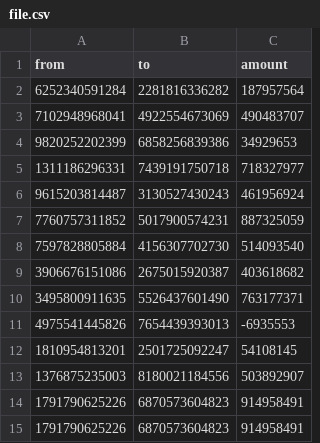
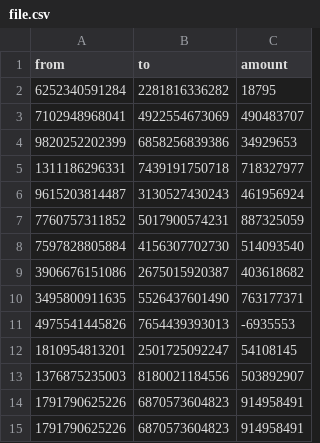
Before and after one commit to tseixas/csv-transact-validator, a CSV file: file.csv, drawn as a sheet.

```diff
--- a/file.csv
+++ b/file.csv
@@ -1,3 +1,3 @@
 from;to;amount
-6252340591284;2281816336282;187957564
+6252340591284;2281816336282;18795
 7102948968041;4922554673069;490483707
```
Also changed, not shown: 2 other files.
